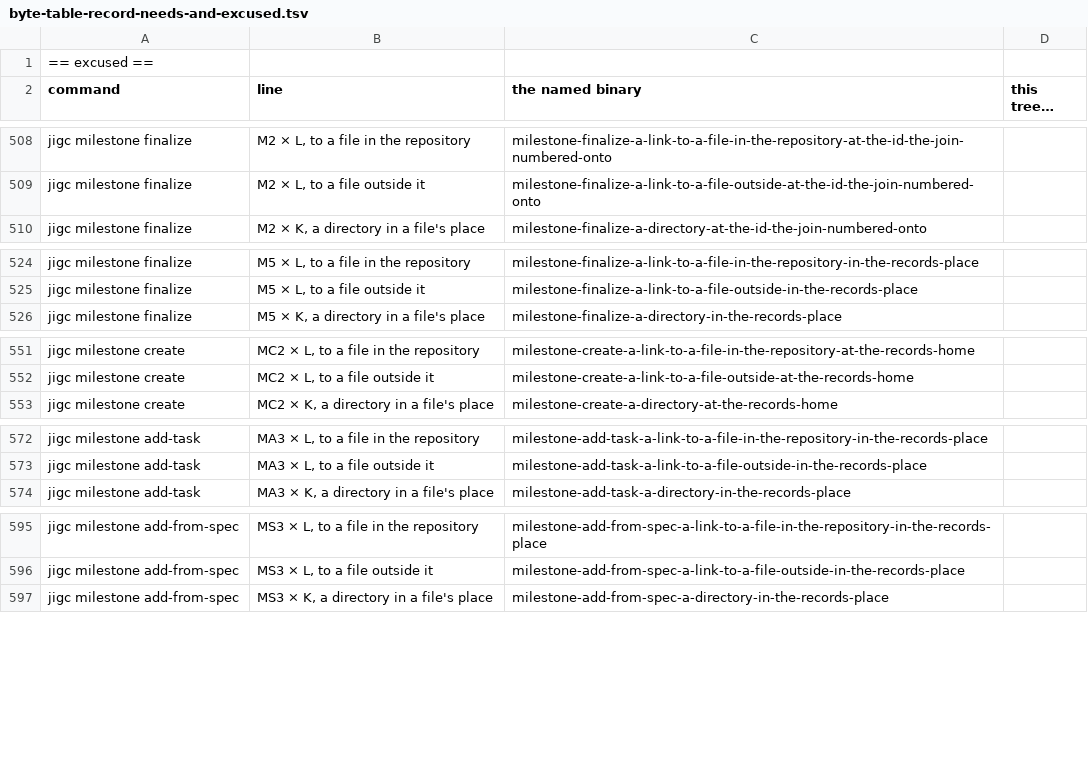
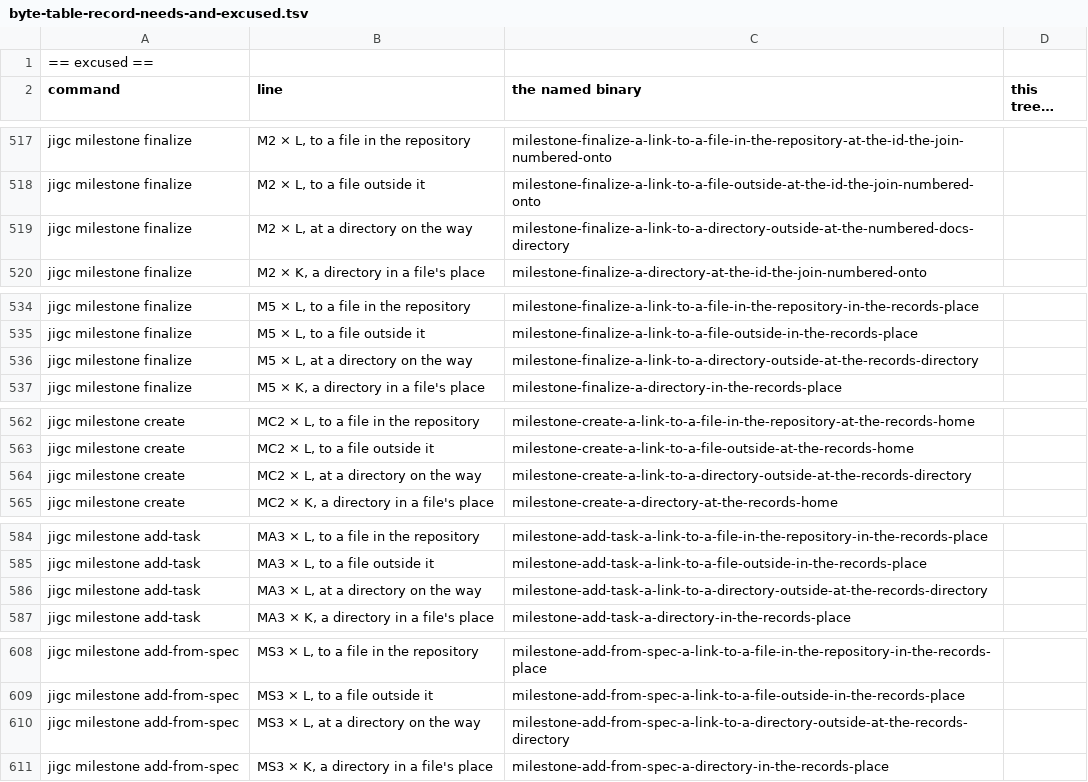
Before and after one commit to gherrink/jigc, a TSV file: completions/artifacts/M55/stabilization-build/reshape/byte-table-record-needs-and-excused.tsv, drawn as a sheet; only a part is shown, gaps mark what is left out; long unchanged cells end in …; the diff covers the shown part only; the diff names each change by its address in the sheet, - before the commit and + after, or states it on an @@ line.

```diff
--- a/completions/artifacts/M55/stabilization-build/reshape/byte-table-record-needs-and-excused.tsv
+++ b/completions/artifacts/M55/stabilization-build/reshape/byte-table-record-needs-and-excused.tsv
+row 519: jigc milestone finalize | M2 × L, at a directory on the way | milestone-finalize-a-link-to-a-directory-outside-at-the-numbered-docs-directory
+row 536: jigc milestone finalize | M5 × L, at a directory on the way | milestone-finalize-a-link-to-a-directory-outside-at-the-records-directory
+row 564: jigc milestone create | MC2 × L, at a directory on the way | milestone-create-a-link-to-a-directory-outside-at-the-records-directory
+row 586: jigc milestone add-task | MA3 × L, at a directory on the way | milestone-add-task-a-link-to-a-directory-outside-at-the-records-directory
+row 610: jigc milestone add-from-spec | MS3 × L, at a directory on the way | milestone-add-from-spec-a-link-to-a-directory-outside-at-the-records-directory
```
Also changed, not shown: 21 added rows and 16 edited cells elsewhere in this file, completions/artifacts/M55/stabilization-build/reshape/byte-table-on-demand-cells.tsv, completions/artifacts/M55/stabilization-build/reshape/byte-table-record-pairs.tsv, 9 other files.
